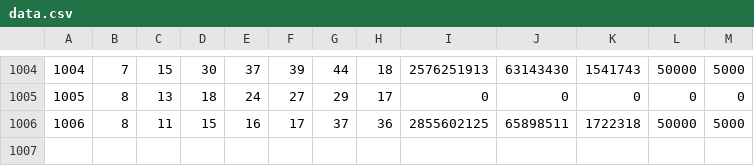
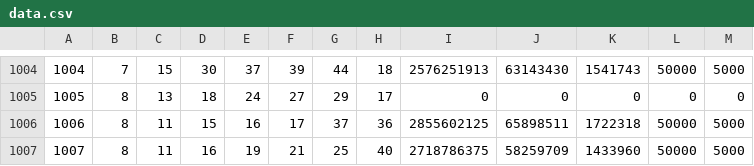
Before and after one commit to Memilmook/deepLearningLottoClient, a CSV file: model/data.csv, drawn as a sheet; only a part is shown, gaps mark what is left out.

```diff
--- a/model/data.csv
+++ b/model/data.csv
@@ -1006 +1006,2 @@
 1006,8,11,15,16,17,37,36,2855602125,65898511,1722318,50000,5000
+1007,8,11,16,19,21,25,40,2718786375,58259709,1433960,50000,5000
```
Also changed, not shown: 4 other files.
